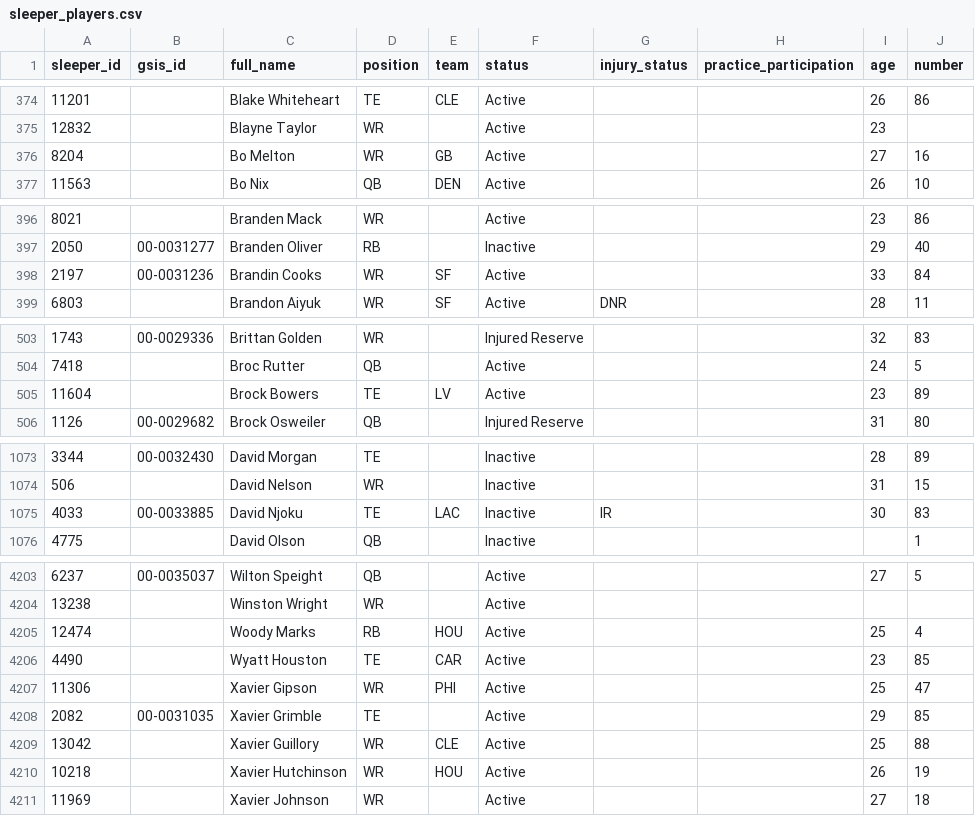
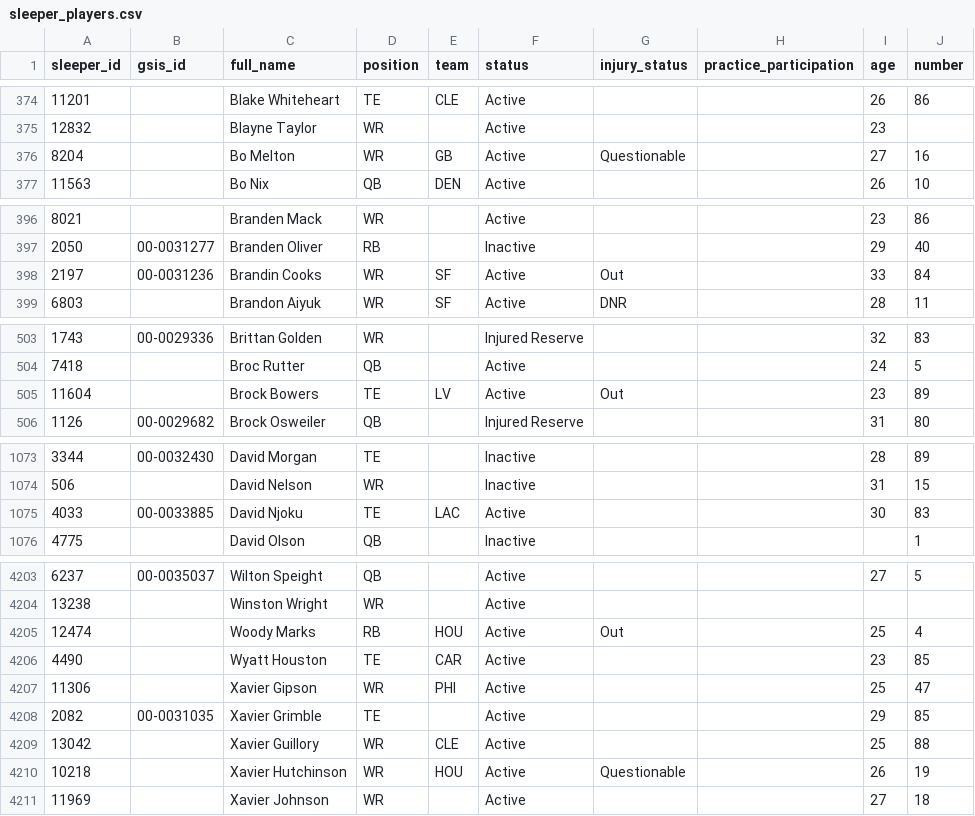
Before and after one commit to bbrennan29-crypto/sports, a CSV file: data/sleeper_players.csv, drawn as a sheet; only a part is shown, gaps mark what is left out; the diff covers the shown part only; the diff names each change by its address in the sheet, - before the commit and + after, or states it on an @@ line.

```diff
--- a/data/sleeper_players.csv
+++ b/data/sleeper_players.csv
-G376 (injury_status): (empty)
+G376 (injury_status): Questionable
-G398 (injury_status): (empty)
+G398 (injury_status): Out
-G505 (injury_status): (empty)
+G505 (injury_status): Out
-F1075 (status): Inactive
+F1075 (status): Active
-G1075 (injury_status): IR
+G1075 (injury_status): (empty)
-G4205 (injury_status): (empty)
+G4205 (injury_status): Out
-G4210 (injury_status): (empty)
+G4210 (injury_status): Questionable
```
Also changed, not shown: 32 edited cells elsewhere in this file, data/player_season_summary.csv, 2 other files.
